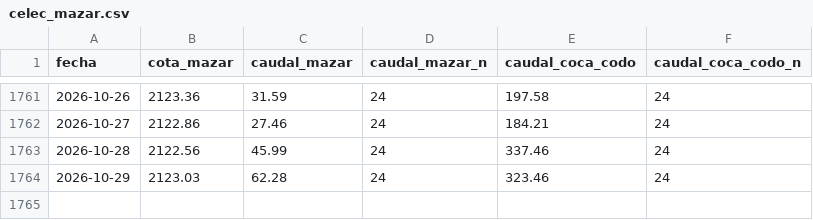
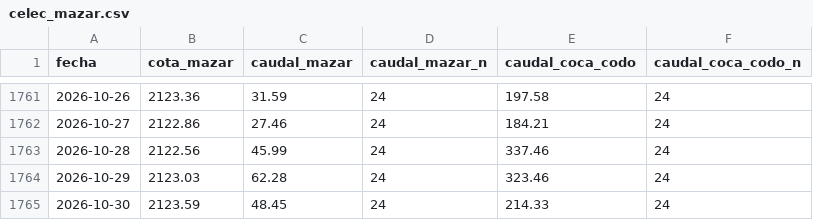
Before and after one commit to edardvark/mazar, a CSV file: data/celec_mazar.csv, drawn as a sheet; only a part is shown, gaps mark what is left out.

```diff
--- a/data/celec_mazar.csv
+++ b/data/celec_mazar.csv
@@ -1764 +1764,2 @@ fecha,cota_mazar,caudal_mazar,caudal_mazar_n,caudal_coca_codo,caudal_coca_codo_n
 2026-10-29,2123.03,62.28,24,323.46,24
+2026-10-30,2123.59,48.45,24,214.33,24
```
Also changed, not shown: 1 other file.
